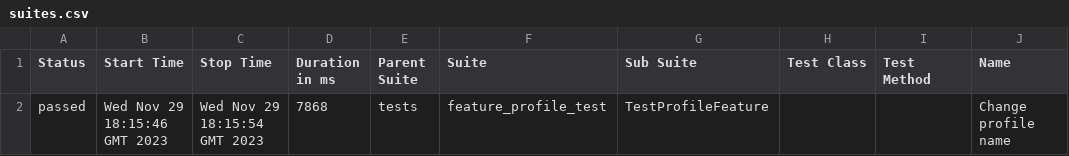
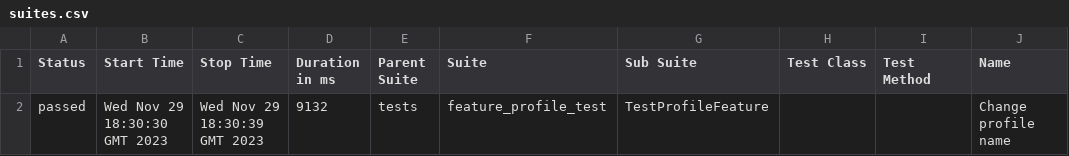
Before and after one commit to sergoarut/Live_coding_2_version, a CSV file: data/suites.csv, drawn as a sheet; only a part is shown; the diff names each change by its address in the sheet, - before the commit and + after, or states it on an @@ line.

```diff
--- a/data/suites.csv
+++ b/data/suites.csv
-B2 (Start Time): Wed Nov 29 18:15:46 GMT 2023
+B2 (Start Time): Wed Nov 29 18:30:30 GMT 2023
-C2 (Stop Time): Wed Nov 29 18:15:54 GMT 2023
+C2 (Stop Time): Wed Nov 29 18:30:39 GMT 2023
-D2 (Duration in ms): 7868
+D2 (Duration in ms): 9132
```
Also changed, not shown: 24 other files.
